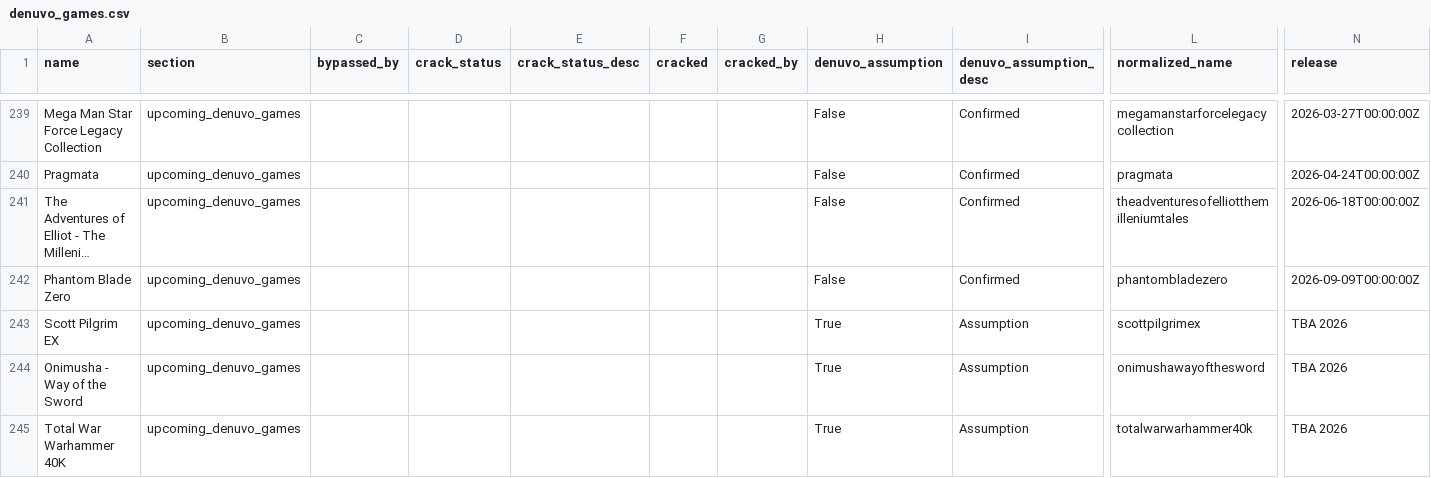
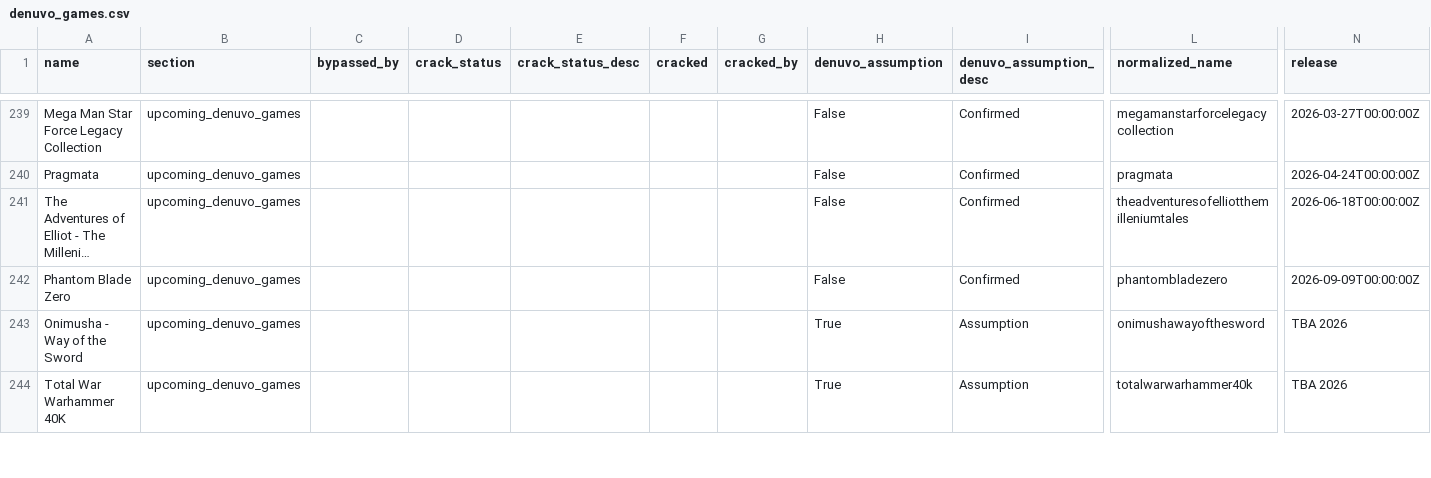
Before and after one commit to PorcoDio00033/denuvo-game-info, a CSV file: denuvo_games.csv, drawn as a sheet; only a part is shown, gaps mark what is left out; long unchanged cells end in …; rows hold the shown columns only; the diff names each change by its address in the sheet, - before the commit and + after, or states it on an @@ line.

```diff
--- a/denuvo_games.csv
+++ b/denuvo_games.csv
-row 243: Scott Pilgrim EX | upcoming_denuvo_games |  |  |  |  |  | True | Assumption | scottpilgrimex | TBA 2026
```
Also changed, not shown: 1 other file.
